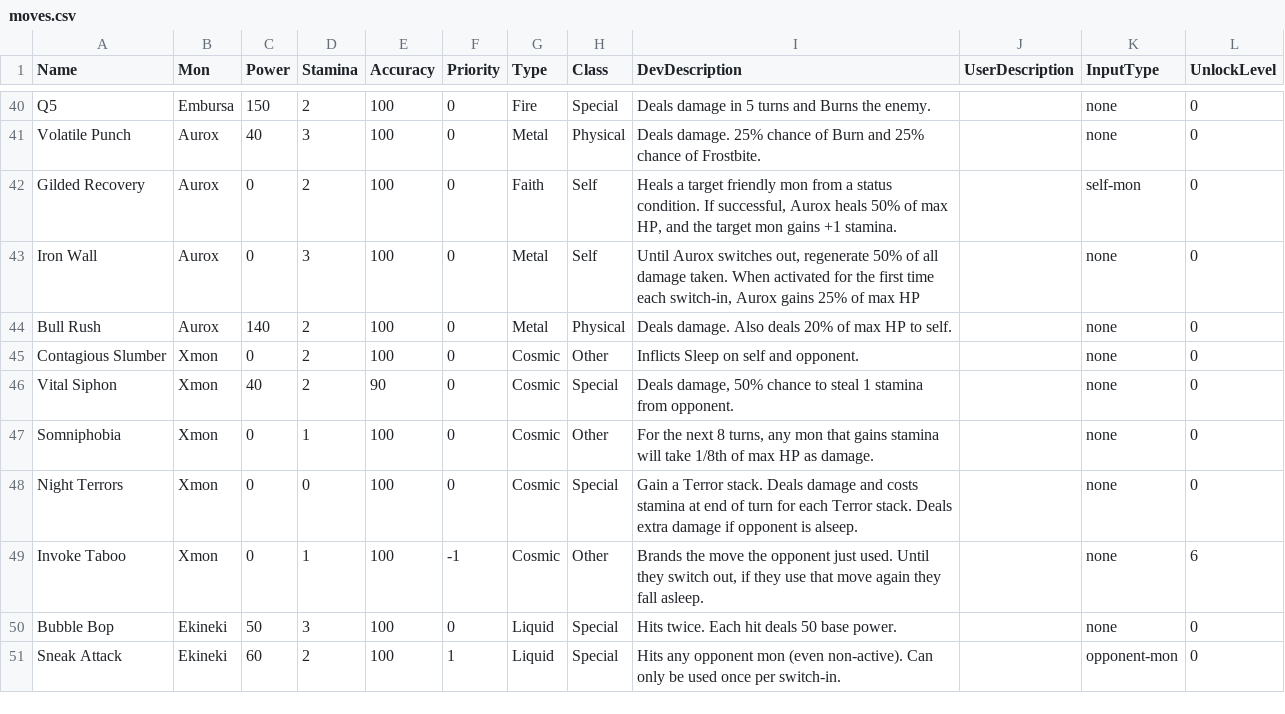
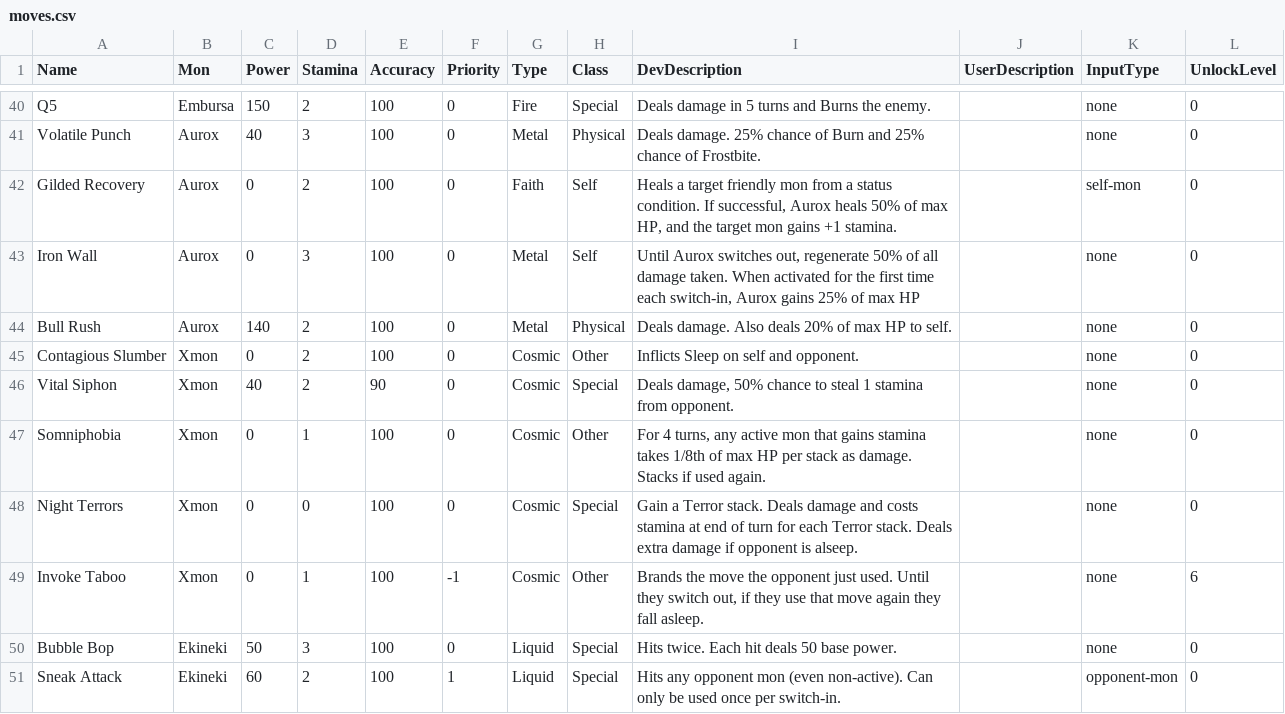
Before and after one commit to stompgg/chomp, a CSV file: drool/moves.csv, drawn as a sheet; only a part is shown, gaps mark what is left out.

```diff
--- a/drool/moves.csv
+++ b/drool/moves.csv
@@ -46,3 +46,3 @@ Contagious Slumber,Xmon,0,2,100,0,Cosmic,Other,"Inflicts Sleep on self and oppon
 Vital Siphon,Xmon,40,2,90,0,Cosmic,Special,"Deals damage, 50% chance to steal 1 stamina from opponent.",,none,0
-Somniphobia,Xmon,0,1,100,0,Cosmic,Other,"For the next 8 turns, any mon that gains stamina will take 1/8th of max HP as damage.",,none,0
+Somniphobia,Xmon,0,1,100,0,Cosmic,Other,"For 4 turns, any active mon that gains stamina takes 1/8th of max HP per stack as damage. Stacks if used again.",,none,0
 Night Terrors,Xmon,0,0,100,0,Cosmic,Special,Gain a Terror stack. Deals damage and costs stamina at end of turn for each Terror stack. Deals extra damage if opponent is alseep.,,none,0
```
Also changed, not shown: 3 other files.
